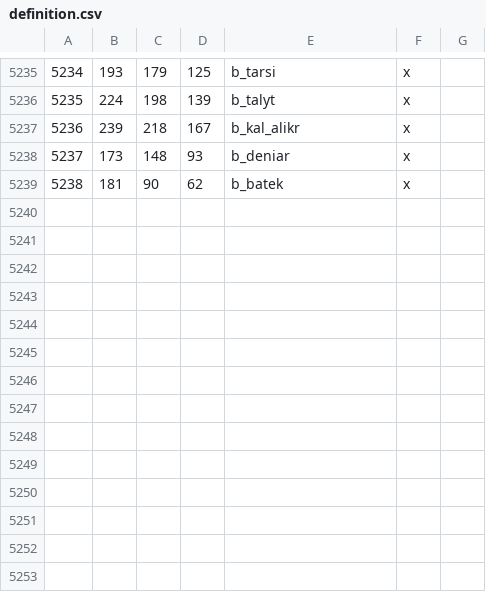
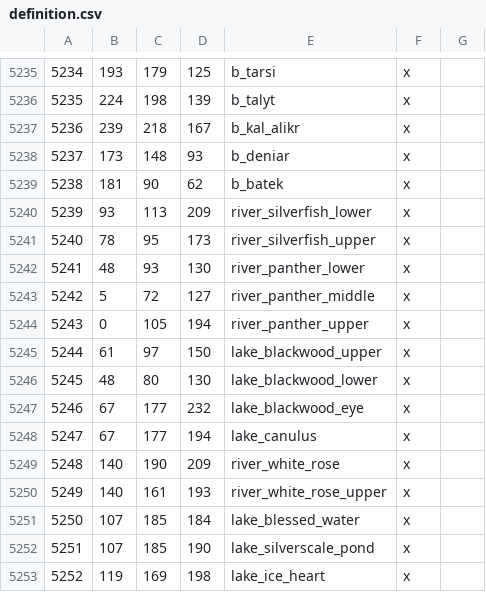
Before and after one commit to Vertimnus/elder-kings-ck3, a CSV file: map_data/definition.csv, drawn as a sheet; only a part is shown, gaps mark what is left out.

Commit message:
Navigable rivers and lakes for Cyrodiil

```diff
--- a/map_data/definition.csv
+++ b/map_data/definition.csv
@@ -5239 +5239,15 @@
 5238;181;90;62;b_batek;x;
+5239;93;113;209;river_silverfish_lower;x;
+5240;78;95;173;river_silverfish_upper;x;
+5241;48;93;130;river_panther_lower;x;
+5242;5;72;127;river_panther_middle;x;
+5243;0;105;194;river_panther_upper;x;
+5244;61;97;150;lake_blackwood_upper;x;
+5245;48;80;130;lake_blackwood_lower;x;
+5246;67;177;232;lake_blackwood_eye;x;
+5247;67;177;194;lake_canulus;x;
+5248;140;190;209;river_white_rose;x;
+5249;140;161;193;river_white_rose_upper;x;
+5250;107;185;184;lake_blessed_water;x;
+5251;107;185;190;lake_silverscale_pond;x;
+5252;119;169;198;lake_ice_heart;x;
```
Also changed, not shown: map_data/adjacencies.csv, 5 other files.
